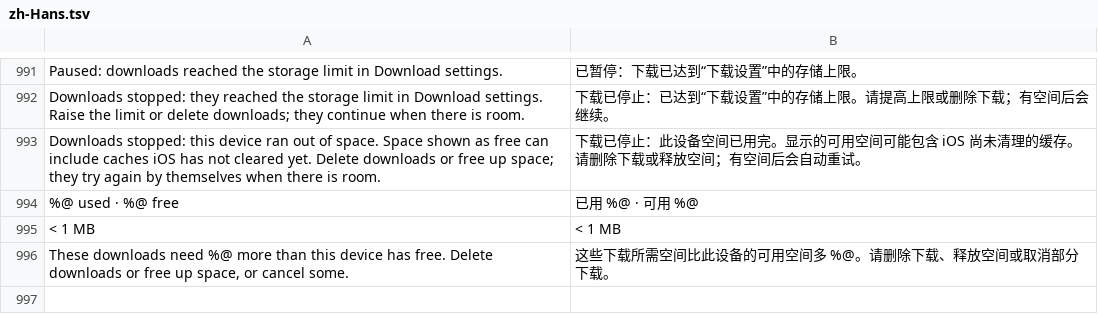
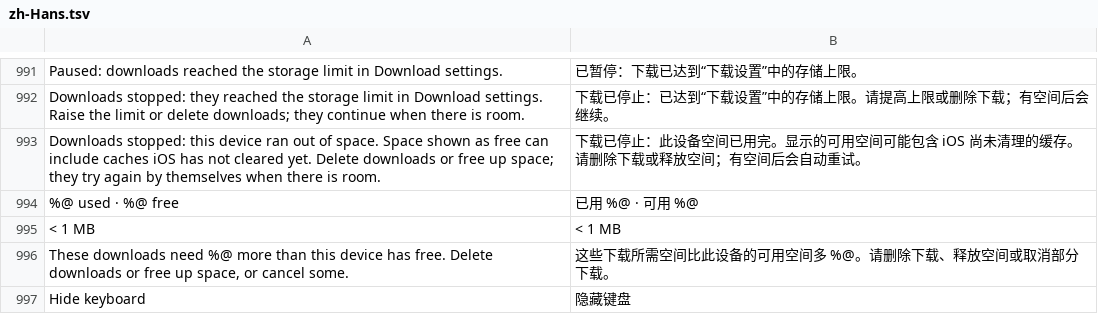
Before and after one commit to jonthomason/torrbaby, a TSV file: localization/zh-Hans.tsv, drawn as a sheet; only a part is shown, gaps mark what is left out; the diff names each change by its address in the sheet, - before the commit and + after, or states it on an @@ line.

```diff
--- a/localization/zh-Hans.tsv
+++ b/localization/zh-Hans.tsv
+row 997: Hide keyboard | 隐藏键盘
```
Also changed, not shown: 6 other files.
